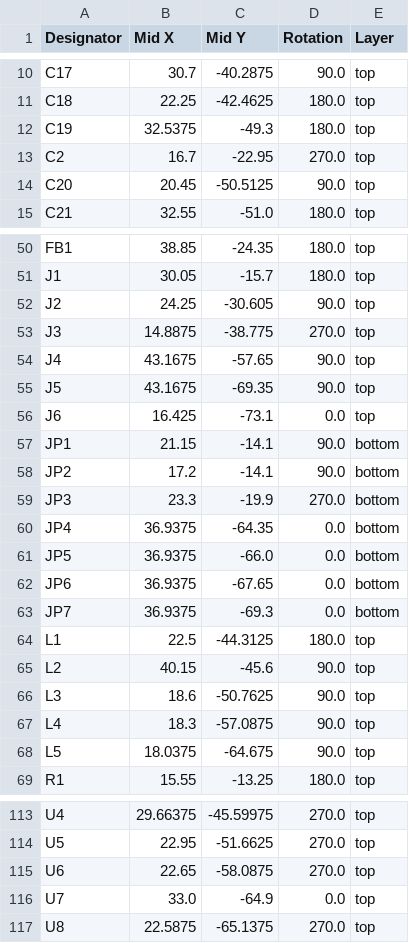
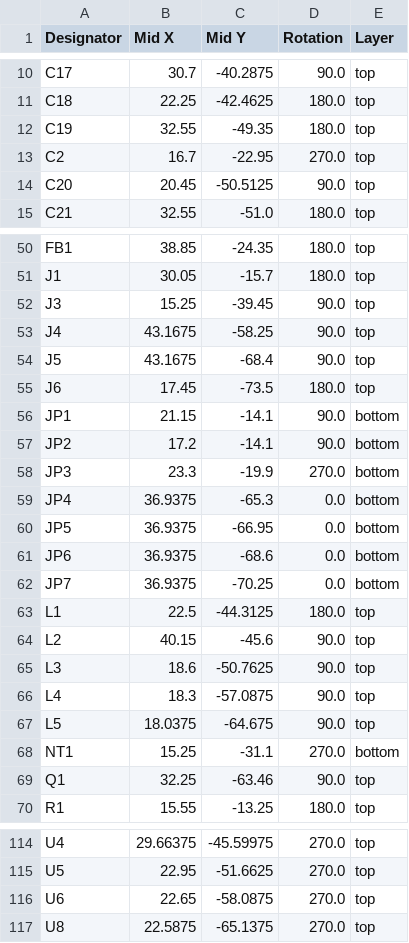
Before and after one commit to bobby1321/Battery_Charger_Balancer, a CSV file: Battery_Charger_Balancer_2/production/positions.csv, drawn as a sheet; only a part is shown, gaps mark what is left out; the diff covers the shown part only.

```diff
--- a/Battery_Charger_Balancer_2/production/positions.csv
+++ b/Battery_Charger_Balancer_2/production/positions.csv
@@ -11,3 +11,3 @@ C17,30.7,-40.2875,90.0,top
 C18,22.25,-42.4625,180.0,top
-C19,32.5375,-49.3,180.0,top
+C19,32.55,-49.35,180.0,top
 C2,16.7,-22.95,270.0,top
@@ -51,7 +51,6 @@ FB1,38.85,-24.35,180.0,top
 J1,30.05,-15.7,180.0,top
-J2,24.25,-30.605,90.0,top
-J3,14.8875,-38.775,270.0,top
-J4,43.1675,-57.65,90.0,top
-J5,43.1675,-69.35,90.0,top
-J6,16.425,-73.1,0.0,top
+J3,15.25,-39.45,90.0,top
+J4,43.1675,-58.25,90.0,top
+J5,43.1675,-68.4,90.0,top
+J6,17.45,-73.5,180.0,top
 JP1,21.15,-14.1,90.0,bottom
@@ -59,6 +58,6 @@ JP2,17.2,-14.1,90.0,bottom
 JP3,23.3,-19.9,270.0,bottom
-JP4,36.9375,-64.35,0.0,bottom
-JP5,36.9375,-66.0,0.0,bottom
-JP6,36.9375,-67.65,0.0,bottom
-JP7,36.9375,-69.3,0.0,bottom
+JP4,36.9375,-65.3,0.0,bottom
+JP5,36.9375,-66.95,0.0,bottom
+JP6,36.9375,-68.6,0.0,bottom
+JP7,36.9375,-70.25,0.0,bottom
 L1,22.5,-44.3125,180.0,top
@@ -68,2 +67,4 @@ L4,18.3,-57.0875,90.0,top
 L5,18.0375,-64.675,90.0,top
+NT1,15.25,-31.1,270.0,bottom
+Q1,32.25,-63.46,90.0,top
 R1,15.55,-13.25,180.0,top
@@ -115,3 +116,2 @@ U5,22.95,-51.6625,270.0,top
 U6,22.65,-58.0875,270.0,top
-U7,33.0,-64.9,0.0,top
 U8,22.5875,-65.1375,270.0,top
```
Also changed, not shown: 10 edited cells elsewhere in this file, Battery_Charger_Balancer_2/Battery_Charger_Balancer_2.csv, Battery_Charger_Balancer_2/production/bom.csv, 21 other files.
